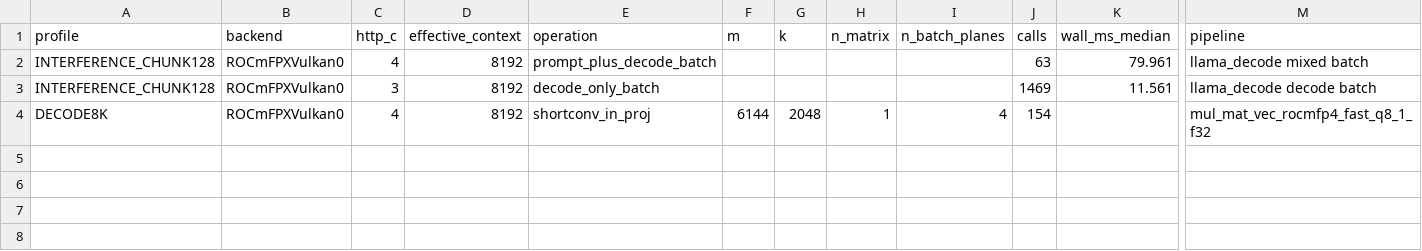
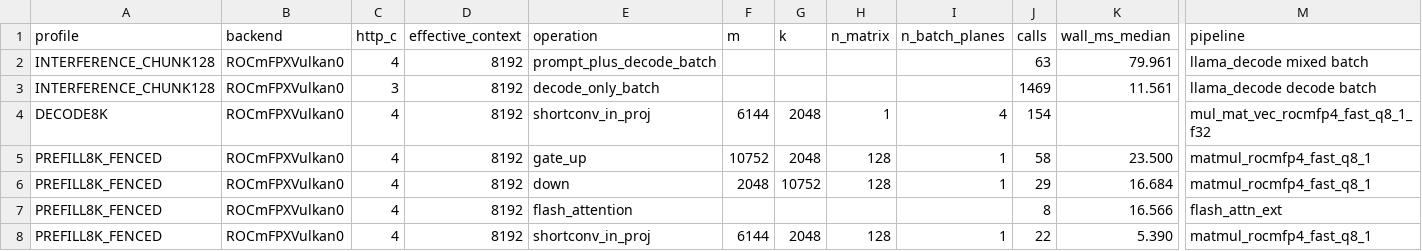
Before and after one commit to isaacalbala12/lfm25-rx6600xt-rocmfpx, a CSV file: work/SHAPE_CENSUS_V5.csv, drawn as a sheet; only a part is shown, gaps mark what is left out; rows hold the shown columns only; the diff names each change by its address in the sheet, - before the commit and + after, or states it on an @@ line.

Commit message:
profile: rank 8K prefill hot paths

```diff
--- a/work/SHAPE_CENSUS_V5.csv
+++ b/work/SHAPE_CENSUS_V5.csv
+row 5: PREFILL8K_FENCED | ROCmFPXVulkan0 | 4 | 8192 | gate_up | 10752 | 2048 | 128 | 1 | 58 | 23.500 | matmul_rocmfp4_fast_q8_1
+row 6: PREFILL8K_FENCED | ROCmFPXVulkan0 | 4 | 8192 | down | 2048 | 10752 | 128 | 1 | 29 | 16.684 | matmul_rocmfp4_fast_q8_1
+row 7: PREFILL8K_FENCED | ROCmFPXVulkan0 | 4 | 8192 | flash_attention |  |  |  |  | 8 | 16.566 | flash_attn_ext
+row 8: PREFILL8K_FENCED | ROCmFPXVulkan0 | 4 | 8192 | shortconv_in_proj | 6144 | 2048 | 128 | 1 | 22 | 5.390 | matmul_rocmfp4_fast_q8_1
```
Also changed, not shown: 18 other files.
